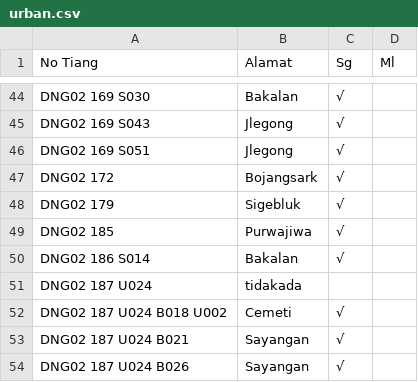
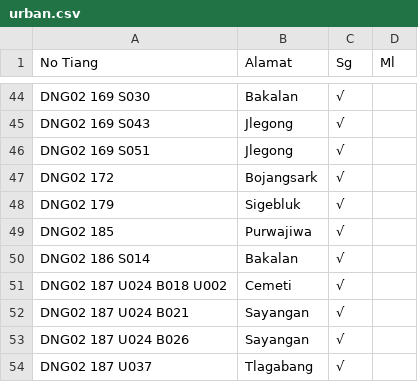
Before and after one commit to zaidhidayat/web, a CSV file: assets/urban.csv, drawn as a sheet; only a part is shown, gaps mark what is left out; the shorter side is filled out with more unchanged rows; the diff names each change by its address in the sheet, - before the commit and + after, or states it on an @@ line.

Commit message:
Remove entry for 'DNG02 187 U024,tidakada,,' from urban.csv
Removed a row with the identifier 'DNG02 187 U024,tidakada,,'.

```diff
--- a/assets/urban.csv
+++ b/assets/urban.csv
-row 51: DNG02 187 U024 | tidakada
```
